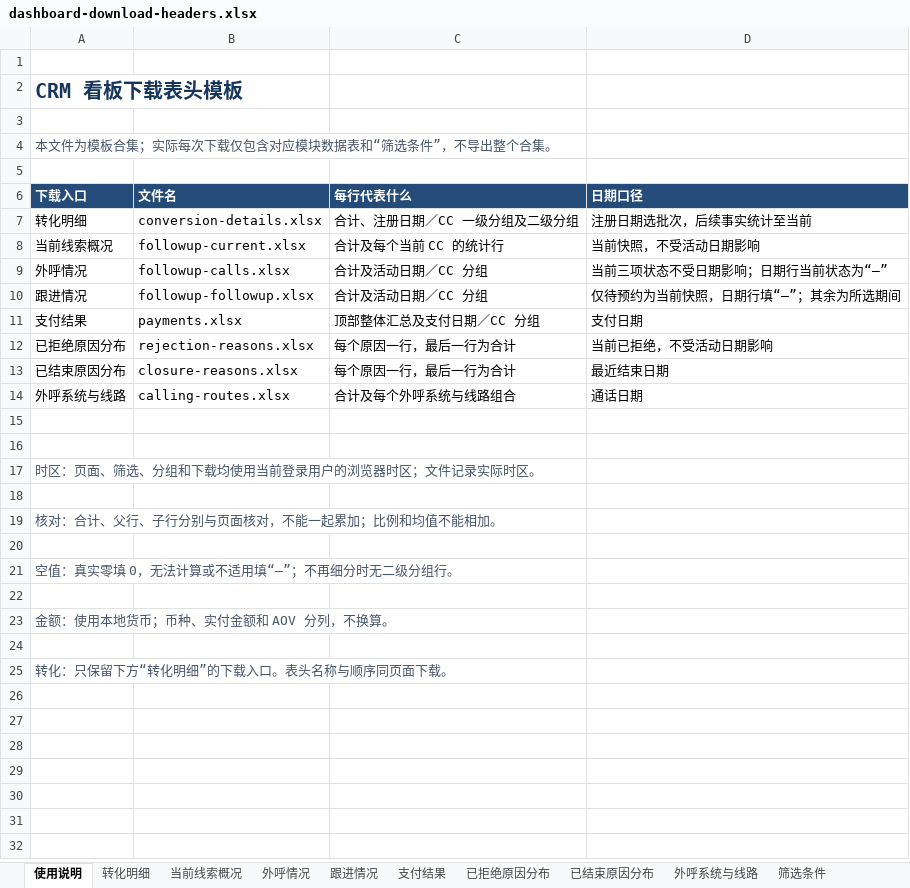
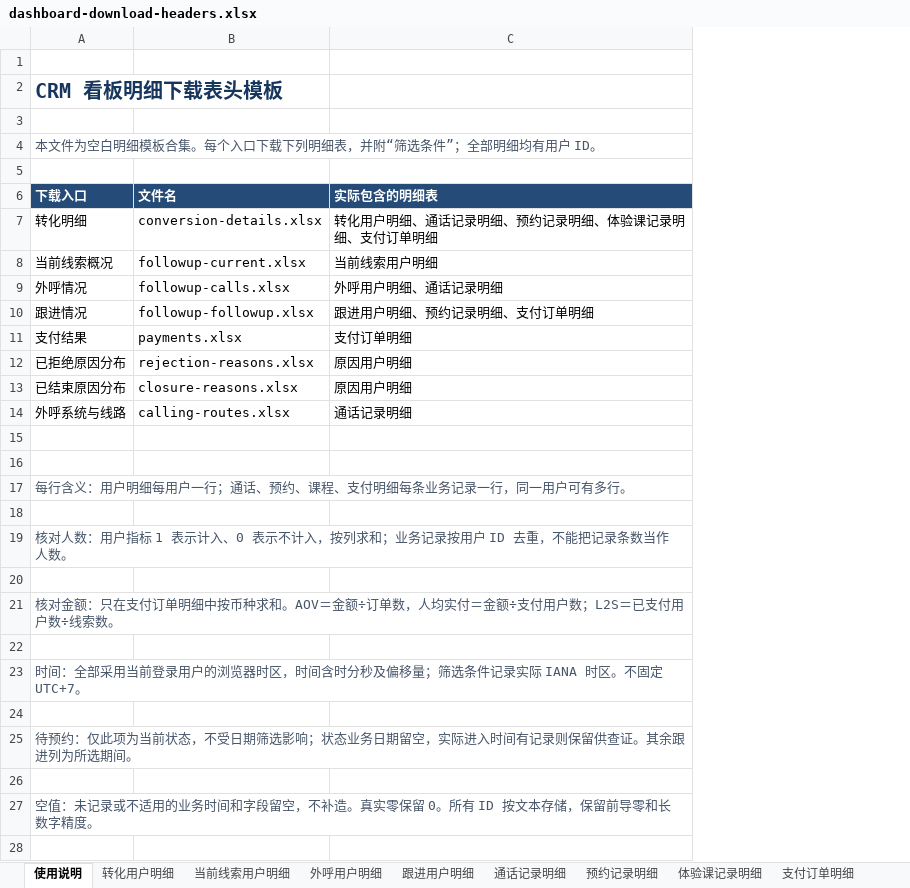
Before and after one commit to yunqianzhou/dino-crm, an Excel workbook: public/templates/dashboard-download-headers.xlsx, sheet 使用说明, drawn as a sheet; only a part is shown; values as stored, in another font and other column widths than the file's, no borders; removed rows and columns are numbered as before the commit, all else as after; the diff covers the shown part only; the diff names each change by its address in the sheet, - before the commit and + after, or states it on an @@ line.

```diff
--- a/public/templates/dashboard-download-headers.xlsx (sheet 使用说明)
+++ b/public/templates/dashboard-download-headers.xlsx (sheet 使用说明)
-sheet tab: 转化明细
+sheet tab: 转化用户明细
-sheet tab: 当前线索概况
+sheet tab: 当前线索用户明细
-sheet tab: 外呼情况
+sheet tab: 外呼用户明细
-sheet tab: 跟进情况
+sheet tab: 跟进用户明细
-sheet tab: 支付结果
+sheet tab: 通话记录明细
-sheet tab: 已拒绝原因分布
+sheet tab: 预约记录明细
-sheet tab: 已结束原因分布
+sheet tab: 体验课记录明细
-sheet tab: 外呼系统与线路
+sheet tab: 支付订单明细
-column C (每行代表什么), rows 7-14: 合计、注册日期／CC 一级分组及二级分组 | 合计及每个当前 CC 的统计行 | 合计及活动日期／CC 分组 | 合计及活动日期／CC 分组 | 顶部整体汇总及支付日期／CC 分组 | 每个原因一行，最后一行为合计 | 每个原因一行，最后一行为合计 | 合计及每个外呼系统与线路组合
-column D (日期口径), rows 7-14: 注册日期选批次，后续事实统计至当前 | 当前快照，不受活动日期影响 | 当前三项状态不受日期影响；日期行当前状态为“—” | 仅待预约为当前快照，日期行填“—”；其余为所选期间 | 支付日期 | 当前已拒绝，不受活动日期影响 | 最近结束日期 | 通话日期
+column C (实际包含的明细表), rows 7-14: 转化用户明细、通话记录明细、预约记录明细、体验课记录明细、支付订单明细 | 当前线索用户明细 | 外呼用户明细、通话记录明细 | 跟进用户明细、预约记录明细、支付订单明细 | 支付订单明细 | 原因用户明细 | 原因用户明细 | 通话记录明细
-A2 (下载入口): CRM 看板下载表头模板
+A2 (下载入口): CRM 看板明细下载表头模板
-A4 (下载入口): 本文件为模板合集；实际每次下载仅包含对应模块数据表和“筛选条件”，不导出整个合集。
+A4 (下载入口): 本文件为空白明细模板合集。每个入口下载下列明细表，并附“筛选条件”；全部明细均有用户 ID。
+A4:C4 merged
-A17 (下载入口): 时区：页面、筛选、分组和下载均使用当前登录用户的浏览器时区；文件记录实际时区。
+A17 (下载入口): 每行含义：用户明细每用户一行；通话、预约、课程、支付明细每条业务记录一行，同一用户可有多行。
+A17:C17 merged
-A19 (下载入口): 核对：合计、父行、子行分别与页面核对，不能一起累加；比例和均值不能相加。
+A19 (下载入口): 核对人数：用户指标 1 表示计入、0 表示不计入，按列求和；业务记录按用户 ID 去重，不能把记录条数当作人数。
+A19:C19 merged
-A21 (下载入口): 空值：真实零填 0，无法计算或不适用填“—”；不再细分时无二级分组行。
+A21 (下载入口): 核对金额：只在支付订单明细中按币种求和。AOV＝金额÷订单数，人均实付＝金额÷支付用户数；L2S＝已支付用户数÷线索数。
+A21:C21 merged
-A23 (下载入口): 金额：使用本地货币；币种、实付金额和 AOV 分列，不换算。
+A23 (下载入口): 时间：全部采用当前登录用户的浏览器时区，时间含时分秒及偏移量；筛选条件记录实际 IANA 时区。不固定 UTC+7。
+A23:C23 merged
-A25 (下载入口): 转化：只保留下方“转化明细”的下载入口。表头名称与顺序同页面下载。
+A25 (下载入口): 待预约：仅此项为当前状态，不受日期筛选影响；状态业务日期留空，实际进入时间有记录则保留供查证。其余跟进列为所选期间。
+A25:C25 merged
+row 26: (empty)
+row 27: 空值：未记录或不适用的业务时间和字段留空，不补造。真实零保留 0。所有 ID 按文本存储，保留前导零和长数字精度。
+row 28: (empty)
```
Also changed, not shown: 3 added rows elsewhere in this sheet, sheet 跟进用户明细, sheet 通话记录明细, sheet 外呼用户明细, sheet 预约记录明细, sheet 转化用户明细, sheet 支付订单明细, 3 more sheets, other sheet tabs, 11 other files.
